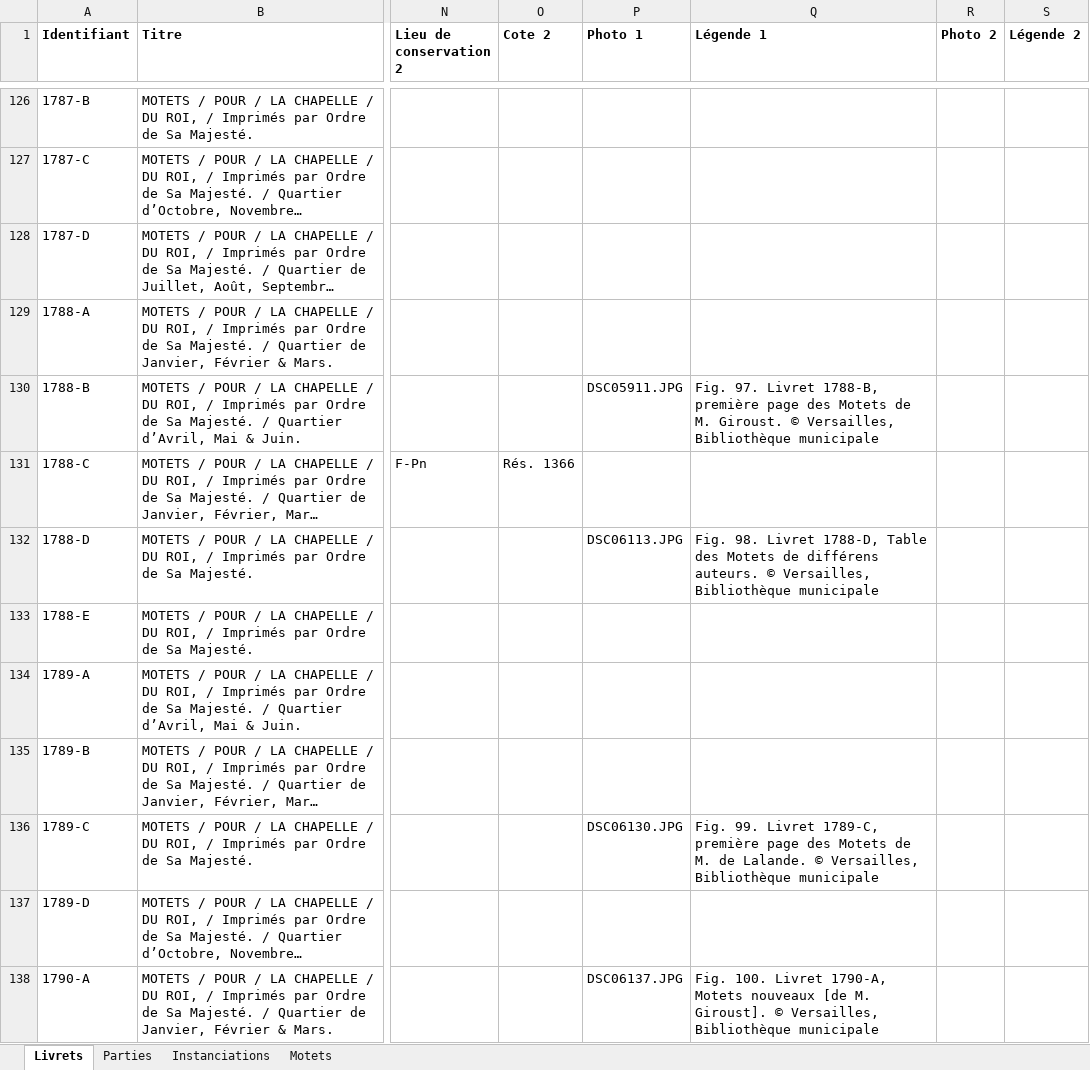
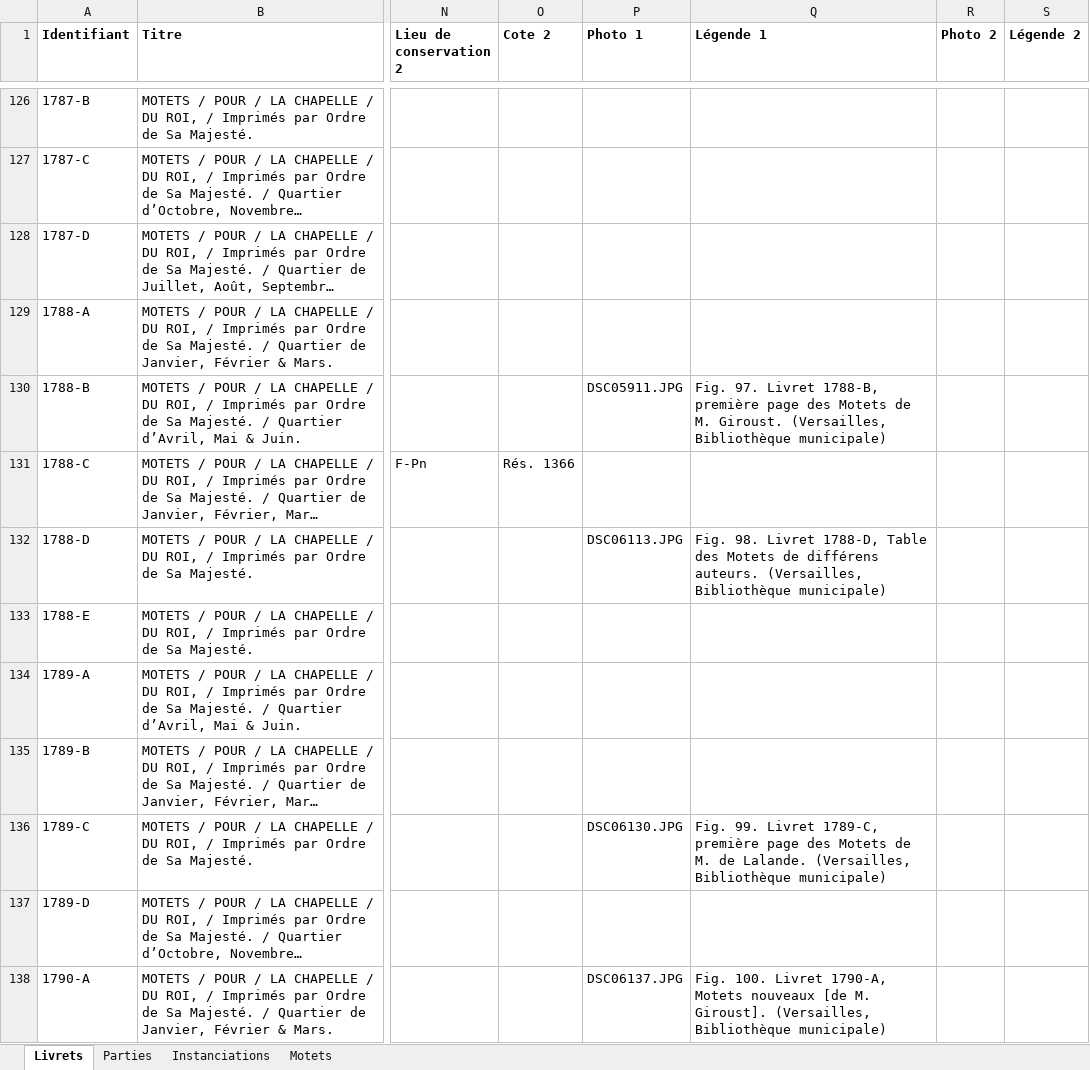
Before and after one commit to Amleth/SHERLOCK, an Excel workbook: sources/catalogues-des-livres-du-roi/Fichier livrets-1725-1792-V9.xlsx, sheet Livrets, drawn as a sheet; only a part is shown, gaps mark what is left out; long unchanged cells end in …; values as stored, in another font and other column widths than the file's, no borders; the diff covers the shown part only; the diff names each change by its address in the sheet, - before the commit and + after, or states it on an @@ line.

```diff
--- a/sources/catalogues-des-livres-du-roi/Fichier livrets-1725-1792-V9.xlsx (sheet Livrets)
+++ b/sources/catalogues-des-livres-du-roi/Fichier livrets-1725-1792-V9.xlsx (sheet Livrets)
-Q130 (Légende 1): …M. Giroust. © Versailles, Bibliothèque municipale
+Q130 (Légende 1): …M. Giroust. (Versailles, Bibliothèque municipale)
-Q132 (Légende 1): …différens auteurs. © Versailles, Bibliothèque municipale
+Q132 (Légende 1): …différens auteurs. (Versailles, Bibliothèque municipale)
-Q136 (Légende 1): …de Lalande. © Versailles, Bibliothèque municipale
+Q136 (Légende 1): …de Lalande. (Versailles, Bibliothèque municipale)
-Q138 (Légende 1): …M. Giroust]. © Versailles, Bibliothèque municipale
+Q138 (Légende 1): …M. Giroust]. (Versailles, Bibliothèque municipale)
```
Also changed, not shown: 77 edited cells and cell formats elsewhere in this sheet, sheet Motets, sources/catalogues-des-livres-du-roi/Fichier livrets-1660-1714-V9.xlsx, 13 other files.
